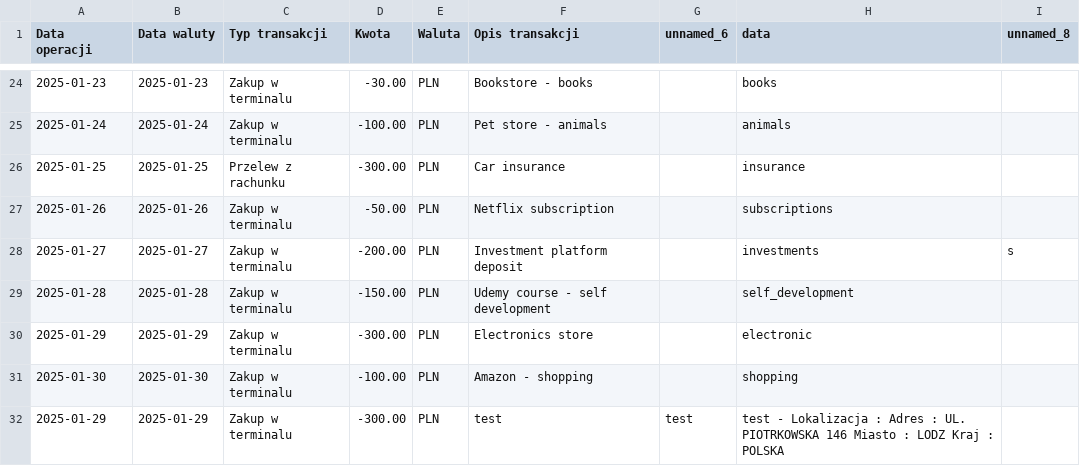
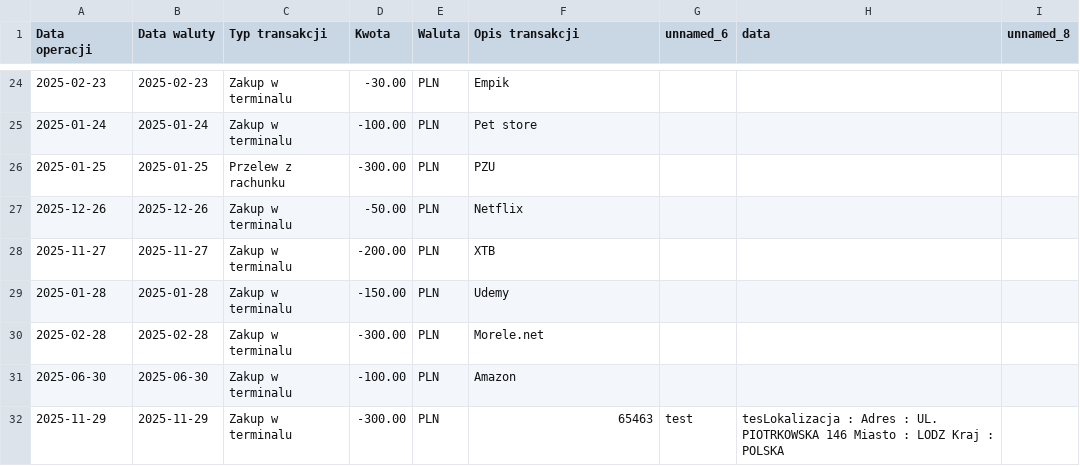
Before and after one commit to darekwojciechowski/look-at-the-cash-bubblin, a CSV file: data/demo_ipko.csv, drawn as a sheet; only a part is shown, gaps mark what is left out; the diff covers the shown part only.

Commit message:
Update data, docs, and config for new data model
Refactored demo_ipko.csv and processed_transactions.csv to reflect a new, simplified data model and updated categories. Enhanced README with badges and a system architecture diagram. Improved exporter.py to handle UnicodeEncodeError in console output and made it executable as a script. Updated pyproject.toml for Python 3.13, latest dependencies, and added ruff. Minor logging level change in data_imports.py and cleanup in test_logging_setup.py.

```diff
--- a/data/demo_ipko.csv
+++ b/data/demo_ipko.csv
@@ -24,9 +24,9 @@
-"2025-01-23","2025-01-23","Zakup w terminalu","-30.00","PLN","Bookstore - books","","books",""
-"2025-01-24","2025-01-24","Zakup w terminalu","-100.00","PLN","Pet store - animals","","animals",""
-"2025-01-25","2025-01-25","Przelew z rachunku","-300.00","PLN","Car insurance","","insurance",""
-"2025-01-26","2025-01-26","Zakup w terminalu","-50.00","PLN","Netflix subscription","","subscriptions",""
-"2025-01-27","2025-01-27","Zakup w terminalu","-200.00","PLN","Investment platform deposit","","investments",""s
-"2025-01-28","2025-01-28","Zakup w terminalu","-150.00","PLN","Udemy course - self development","","self_development",""
-"2025-01-29","2025-01-29","Zakup w terminalu","-300.00","PLN","Electronics store","","electronic",""
-"2025-01-30","2025-01-30","Zakup w terminalu","-100.00","PLN","Amazon - shopping","","shopping",""
-"2025-01-29","2025-01-29","Zakup w terminalu","-300.00","PLN","test","test","test - Lokalizacja : Adres : UL. PIOTRKOWSKA 146 Miasto : LODZ Kraj : POLSKA",""
+"2025-02-23","2025-02-23","Zakup w terminalu","-30.00","PLN","Empik","","",""
+"2025-01-24","2025-01-24","Zakup w terminalu","-100.00","PLN","Pet store","","",""
+"2025-01-25","2025-01-25","Przelew z rachunku","-300.00","PLN","PZU","","",""
+"2025-12-26","2025-12-26","Zakup w terminalu","-50.00","PLN","Netflix","","",""
+"2025-11-27","2025-11-27","Zakup w terminalu","-200.00","PLN","XTB","","",""
+"2025-01-28","2025-01-28","Zakup w terminalu","-150.00","PLN","Udemy","","",""
+"2025-02-28","2025-02-28","Zakup w terminalu","-300.00","PLN","Morele.net","","",""
+"2025-06-30","2025-06-30","Zakup w terminalu","-100.00","PLN","Amazon","","",""
+"2025-11-29","2025-11-29","Zakup w terminalu","-300.00","PLN","65463","test","tesLokalizacja : Adres : UL. PIOTRKOWSKA 146 Miasto : LODZ Kraj : POLSKA",""
```
Also changed, not shown: 76 edited cells elsewhere in this file, data/processed_transactions.csv, 5 other files.
